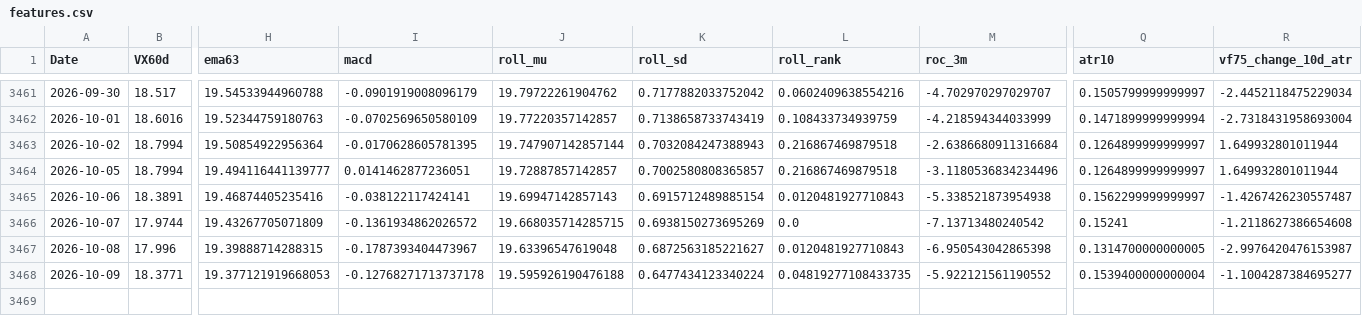
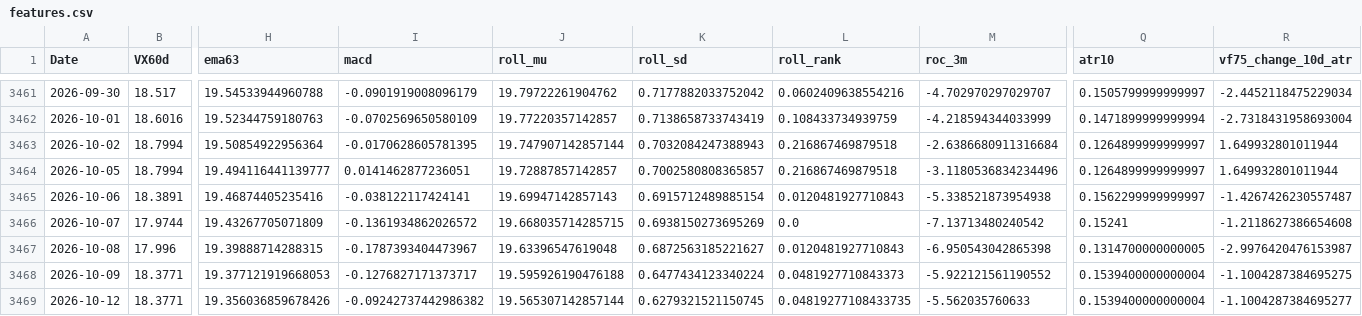
Before and after one commit to laimanto/VF75-strategy, a CSV file: data/features.csv, drawn as a sheet; only a part is shown, gaps mark what is left out; rows hold the shown columns only; the diff names each change by its address in the sheet, - before the commit and + after, or states it on an @@ line.

```diff
--- a/data/features.csv
+++ b/data/features.csv
-I3468 (macd): -0.12768271713737178
+I3468 (macd): -0.1276827171373717
-L3468 (roll_rank): 0.04819277108433735
+L3468 (roll_rank): 0.0481927710843373
-R3468 (vf75_change_10d_atr): -1.1004287384695277
+R3468 (vf75_change_10d_atr): -1.1004287384695275
+row 3469: 2026-10-12 | 18.3771 | 19.356036859678426 | -0.09242737442986382 | 19.565307142857144 | 0.6279321521150745 | 0.04819277108433735 | -5.562035760633 | 0.1539400000000004 | -1.1004287384695277
```
Also changed, not shown: data/option_price.csv, data/vx_history.csv, 2 other files.
